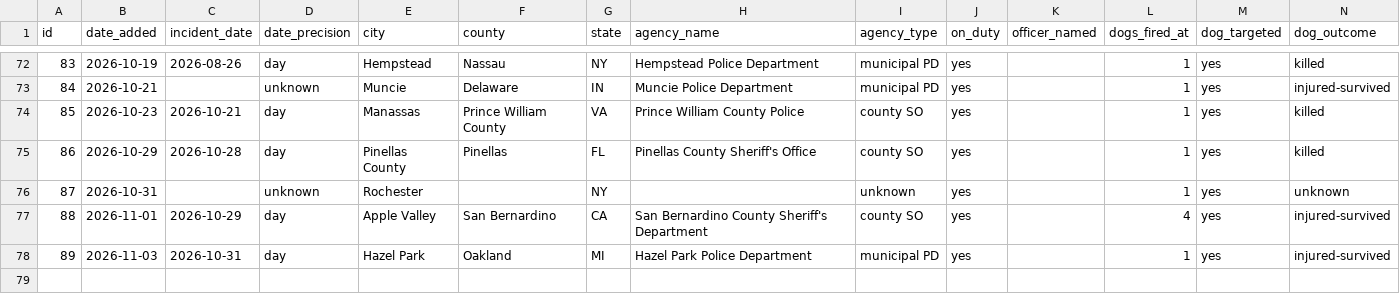
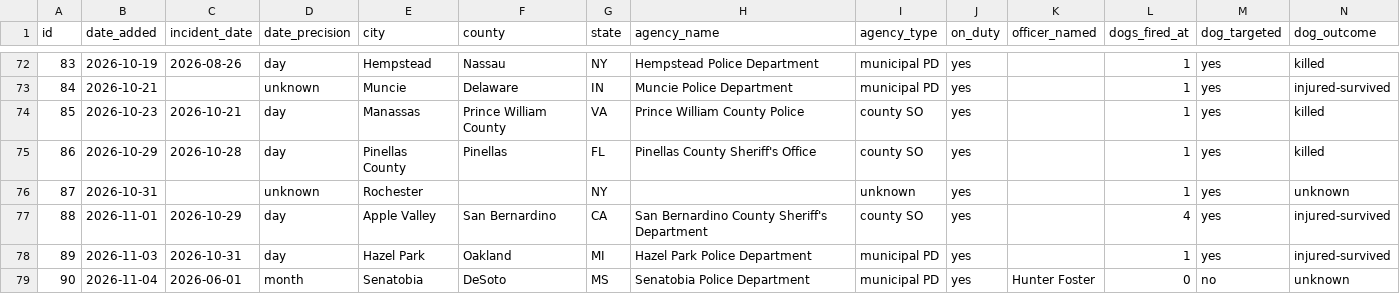
Before and after one commit to jnixy/website, a CSV file: datasets/dog-shootings.csv, drawn as a sheet; only a part is shown, gaps mark what is left out; rows hold the shown columns only; the diff names each change by its address in the sheet, - before the commit and + after, or states it on an @@ line.

```diff
--- a/datasets/dog-shootings.csv
+++ b/datasets/dog-shootings.csv
+row 79: 90 | 2026-11-04 | 2026-06-01 | month | Senatobia | DeSoto | MS | Senatobia Police Department | municipal PD | yes | Hunter Foster | 0 | no | unknown
```
Also changed, not shown: 2 other files.
